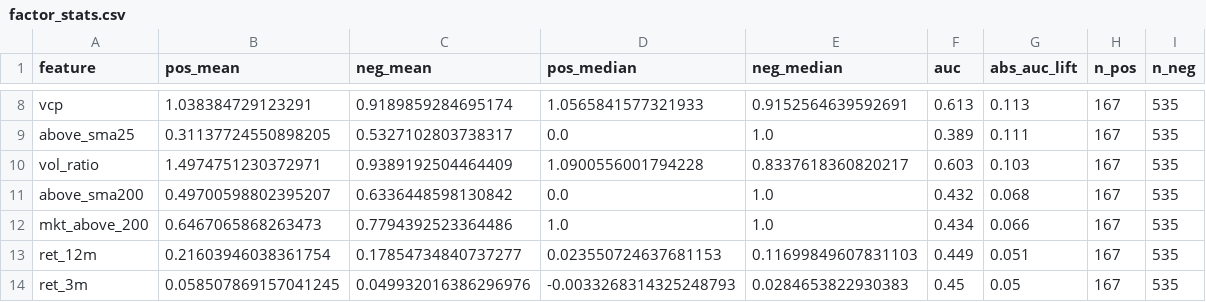
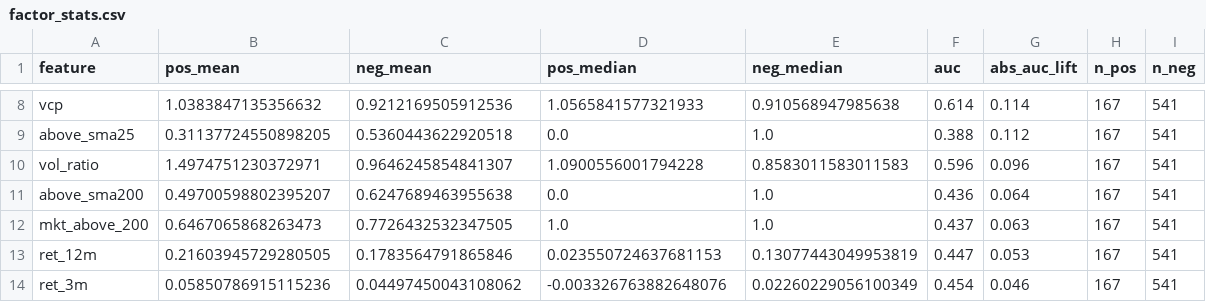
Before and after one commit to satoki252595/StockFactor, a CSV file: experiments/results/factor_stats.csv, drawn as a sheet; only a part is shown, gaps mark what is left out; the diff covers the shown part only; the diff names each change by its address in the sheet, - before the commit and + after, or states it on an @@ line.

```diff
--- a/experiments/results/factor_stats.csv
+++ b/experiments/results/factor_stats.csv
-B8 (pos_mean): 1.038384729123291
+B8 (pos_mean): 1.0383847135356632
-C8 (neg_mean): 0.9189859284695174
+C8 (neg_mean): 0.9212169505912536
-E8 (neg_median): 0.9152564639592691
+E8 (neg_median): 0.910568947985638
-F8 (auc): 0.613
+F8 (auc): 0.614
-G8 (abs_auc_lift): 0.113
+G8 (abs_auc_lift): 0.114
-I8:I14 (n_neg): 535
+I8:I14 (n_neg): 541
-C9 (neg_mean): 0.5327102803738317
+C9 (neg_mean): 0.5360443622920518
-F9 (auc): 0.389
+F9 (auc): 0.388
-G9 (abs_auc_lift): 0.111
+G9 (abs_auc_lift): 0.112
-C10 (neg_mean): 0.9389192504464409
+C10 (neg_mean): 0.9646245854841307
-E10 (neg_median): 0.8337618360820217
+E10 (neg_median): 0.8583011583011583
-F10 (auc): 0.603
+F10 (auc): 0.596
-G10 (abs_auc_lift): 0.103
+G10 (abs_auc_lift): 0.096
-C11 (neg_mean): 0.6336448598130842
+C11 (neg_mean): 0.6247689463955638
-F11 (auc): 0.432
+F11 (auc): 0.436
-G11 (abs_auc_lift): 0.068
+G11 (abs_auc_lift): 0.064
-C12 (neg_mean): 0.7794392523364486
+C12 (neg_mean): 0.7726432532347505
-F12 (auc): 0.434
+F12 (auc): 0.437
-G12 (abs_auc_lift): 0.066
+G12 (abs_auc_lift): 0.063
-B13 (pos_mean): 0.21603946038361754
+B13 (pos_mean): 0.21603945729280505
-C13 (neg_mean): 0.17854734840737277
+C13 (neg_mean): 0.1783564791865846
-E13 (neg_median): 0.11699849607831103
+E13 (neg_median): 0.13077443049953819
-F13 (auc): 0.449
+F13 (auc): 0.447
-G13 (abs_auc_lift): 0.051
+G13 (abs_auc_lift): 0.053
-B14 (pos_mean): 0.058507869157041245
+B14 (pos_mean): 0.05850786915115236
-C14 (neg_mean): 0.049932016386296976
+C14 (neg_mean): 0.04497450043108062
-D14 (pos_median): -0.0033268314325248793
+D14 (pos_median): -0.003326763882648076
-E14 (neg_median): 0.0284653822930383
+E14 (neg_median): 0.02260229056100349
-F14 (auc): 0.45
+F14 (auc): 0.454
-G14 (abs_auc_lift): 0.05
+G14 (abs_auc_lift): 0.046
```
Also changed, not shown: 1 added row, 1 removed row and 76 edited cells elsewhere in this file, experiments/results/rule_stats.csv, 2 other files.
